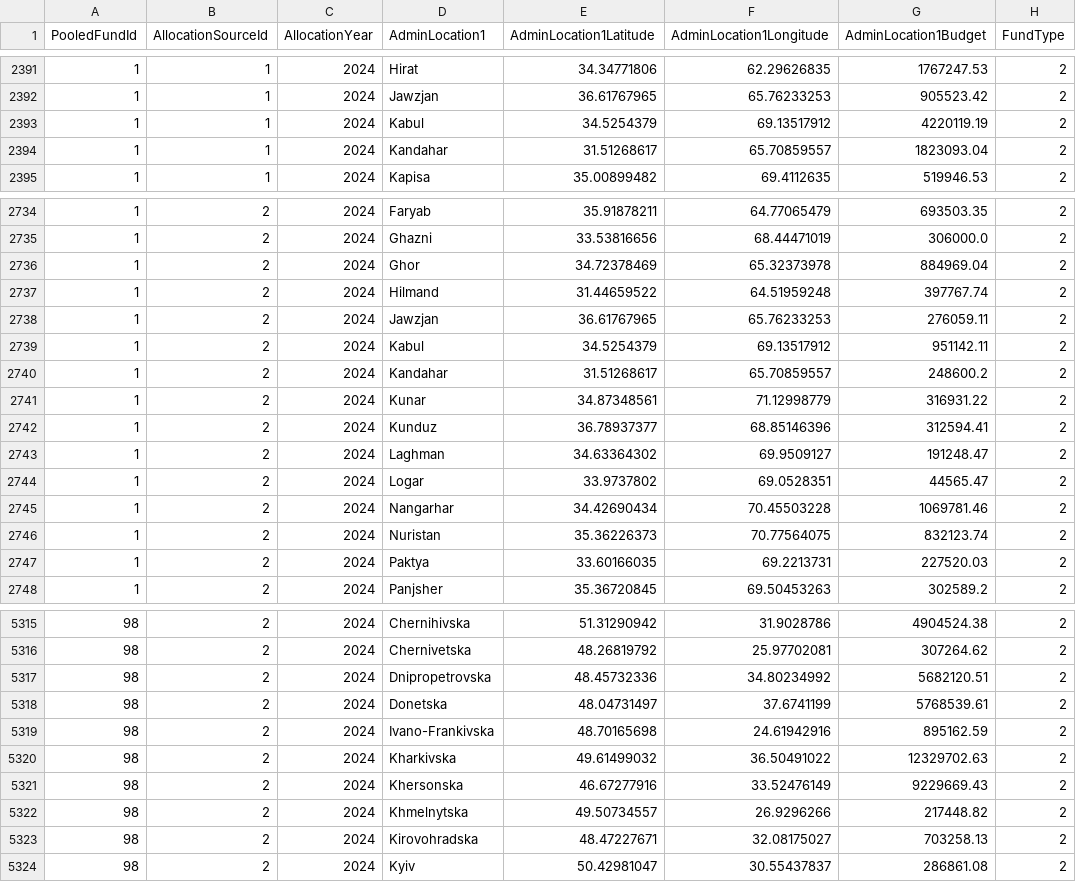
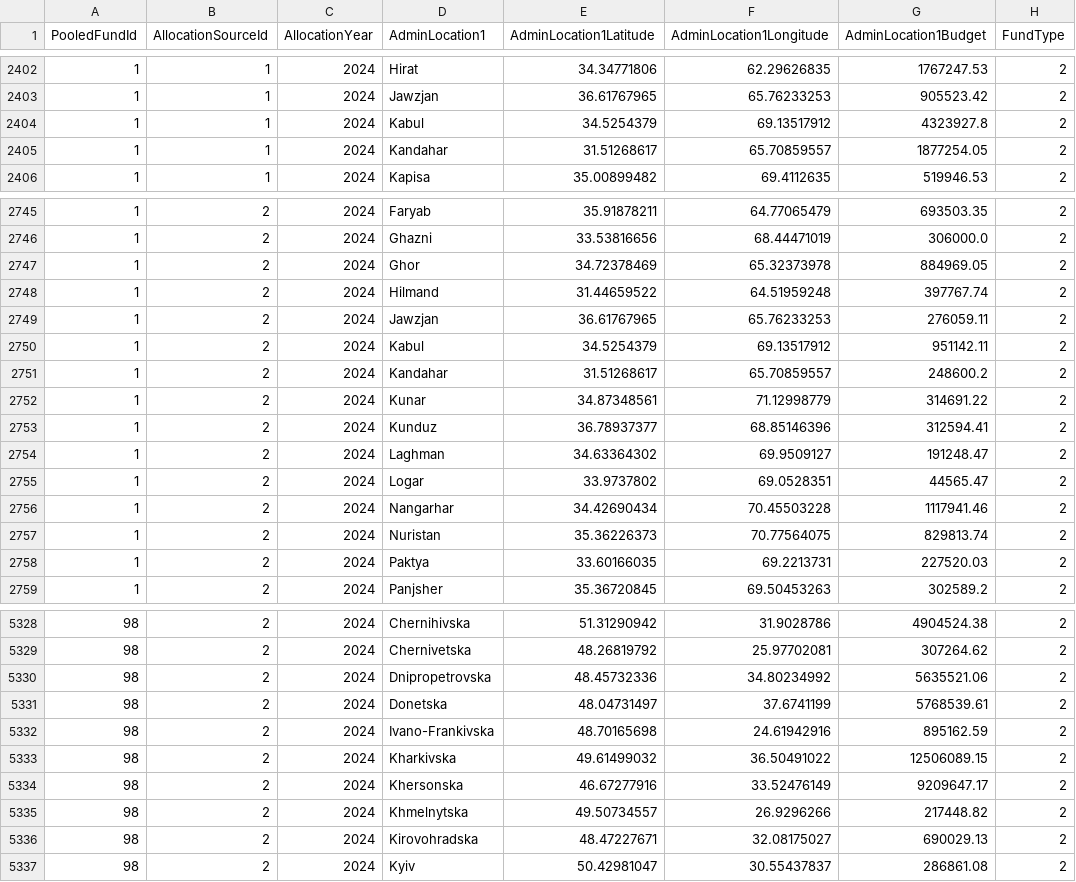
Before and after one commit to CBPFGMS/pfbi-data, a CSV file: fund_adm1.csv, drawn as a sheet; only a part is shown, gaps mark what is left out; addresses are those after the commit; the diff covers the shown part only; the diff names each change by its address in the sheet, - before the commit and + after, or states it on an @@ line.

```diff
--- a/fund_adm1.csv
+++ b/fund_adm1.csv
-G2404 (AdminLocation1Budget): 4220119.19
+G2404 (AdminLocation1Budget): 4323927.8
-G2405 (AdminLocation1Budget): 1823093.04
+G2405 (AdminLocation1Budget): 1877254.05
-G2747 (AdminLocation1Budget): 884969.04
+G2747 (AdminLocation1Budget): 884969.05
-G2752 (AdminLocation1Budget): 316931.22
+G2752 (AdminLocation1Budget): 314691.22
-G2756 (AdminLocation1Budget): 1069781.46
+G2756 (AdminLocation1Budget): 1117941.46
-G2757 (AdminLocation1Budget): 832123.74
+G2757 (AdminLocation1Budget): 829813.74
-G5330 (AdminLocation1Budget): 5682120.51
+G5330 (AdminLocation1Budget): 5635521.06
-G5333 (AdminLocation1Budget): 12329702.63
+G5333 (AdminLocation1Budget): 12506089.15
-G5334 (AdminLocation1Budget): 9229669.43
+G5334 (AdminLocation1Budget): 9209647.17
-G5336 (AdminLocation1Budget): 703258.13
+G5336 (AdminLocation1Budget): 690029.13
```
Also changed, not shown: 17 added rows, 4 removed rows and 25 edited cells elsewhere in this file.
